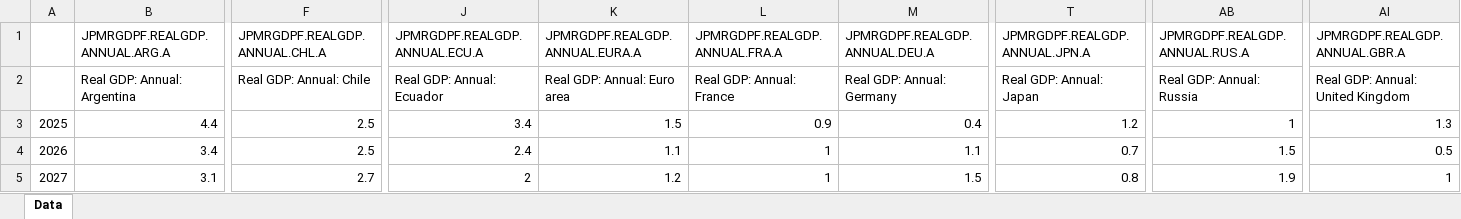
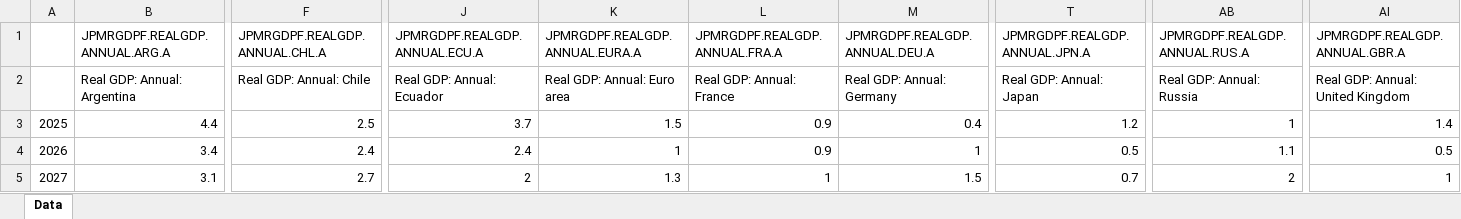
Before and after one commit to markcastorm/JPMRGDPF_Runbook-, an Excel workbook: output/latest/JPMRGDPF_DATA_LATEST.xlsx, sheet Data, drawn as a sheet; only a part is shown, gaps mark what is left out; values as stored, in another font and other column widths than the file's, no borders; the diff covers the shown part only; the diff names each change by its address in the sheet, - before the commit and + after, or states it on an @@ line.

```diff
--- a/output/latest/JPMRGDPF_DATA_LATEST.xlsx (sheet Data)
+++ b/output/latest/JPMRGDPF_DATA_LATEST.xlsx (sheet Data)
-J3: 3.4
+J3: 3.7
-AI3: 1.3
+AI3: 1.4
-F4: 2.5
+F4: 2.4
-K4: 1.1
+K4: 1
-L4: 1
+L4: 0.9
-M4: 1.1
+M4: 1
-T4: 0.7
+T4: 0.5
-AB4: 1.5
+AB4: 1.1
-K5: 1.2
+K5: 1.3
-T5: 0.8
+T5: 0.7
-AB5: 1.9
+AB5: 2
```
Also changed, not shown: 6 edited cells elsewhere in this sheet, 33 other files.
